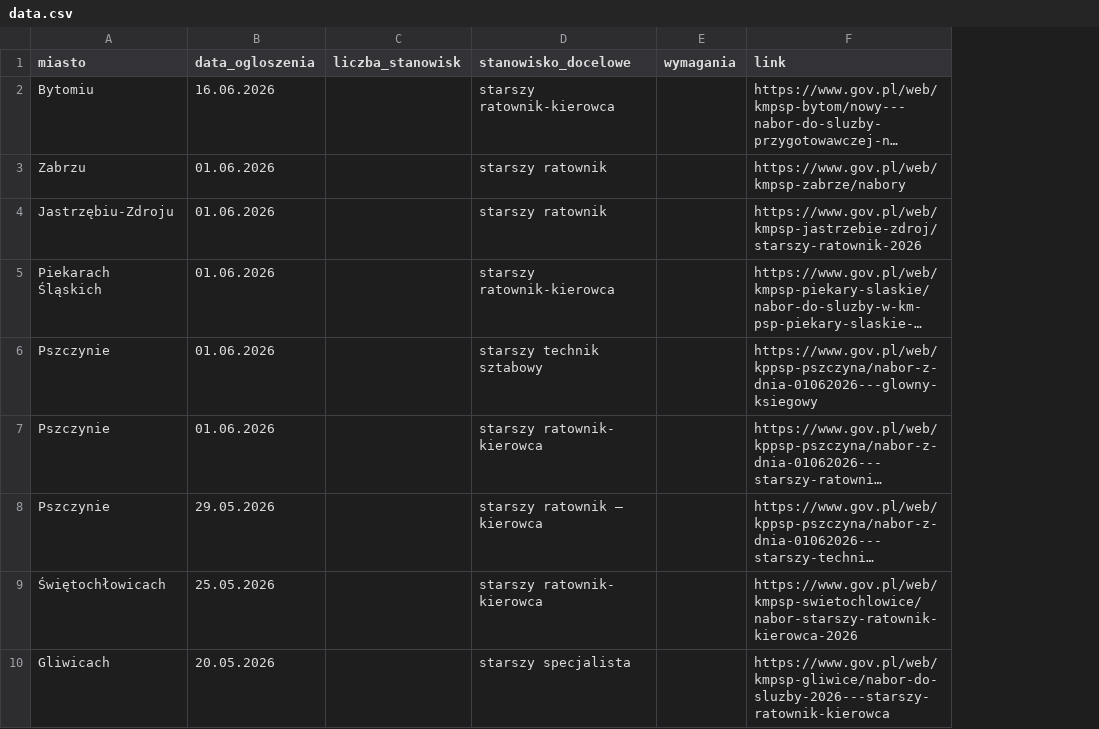
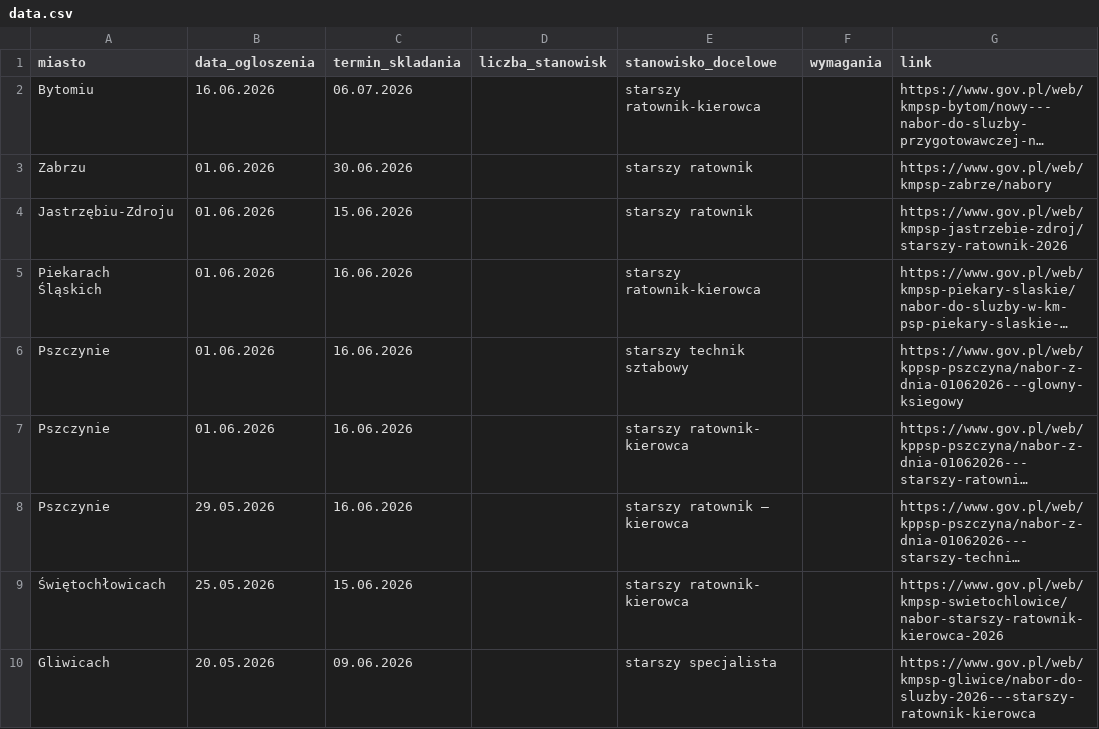
Before and after one commit to Ezwik/nabory-psp, a CSV file: data.csv, drawn as a sheet; only a part is shown; long unchanged cells end in …; the diff names each change by its address in the sheet, - before the commit and + after, or states it on an @@ line.

```diff
--- a/data.csv
+++ b/data.csv
+column C (termin_skladania), rows 2-10: 06.07.2026 | 30.06.2026 | 15.06.2026 | 16.06.2026 | 16.06.2026 | 16.06.2026 | 16.06.2026 | 15.06.2026 | 09.06.2026
```
Also changed, not shown: 1 other file.
